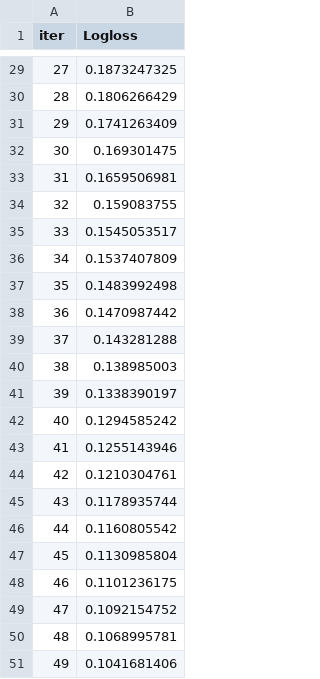
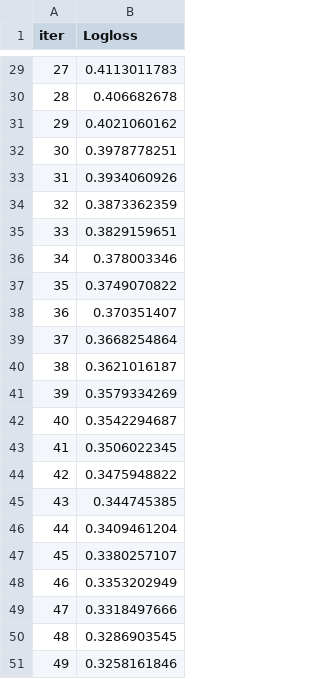
Before and after one commit to anthonydwan/Heart-Disease-UCI-Binary-Classification, a TSV file: catboost_info/learn_error.tsv, drawn as a sheet; only a part is shown, gaps mark what is left out; the diff covers the shown part only.

```diff
--- a/catboost_info/learn_error.tsv
+++ b/catboost_info/learn_error.tsv
@@ -29,23 +29,23 @@ iter	Logloss
-27	0.1873247325
-28	0.1806266429
-29	0.1741263409
-30	0.169301475
-31	0.1659506981
-32	0.159083755
-33	0.1545053517
-34	0.1537407809
-35	0.1483992498
-36	0.1470987442
-37	0.143281288
-38	0.138985003
-39	0.1338390197
-40	0.1294585242
-41	0.1255143946
-42	0.1210304761
-43	0.1178935744
-44	0.1160805542
-45	0.1130985804
-46	0.1101236175
-47	0.1092154752
-48	0.1068995781
-49	0.1041681406
+27	0.4113011783
+28	0.406682678
+29	0.4021060162
+30	0.3978778251
+31	0.3934060926
+32	0.3873362359
+33	0.3829159651
+34	0.378003346
+35	0.3749070822
+36	0.370351407
+37	0.3668254864
+38	0.3621016187
+39	0.3579334269
+40	0.3542294687
+41	0.3506022345
+42	0.3475948822
+43	0.344745385
+44	0.3409461204
+45	0.3380257107
+46	0.3353202949
+47	0.3318497666
+48	0.3286903545
+49	0.3258161846
```
Also changed, not shown: 27 edited cells elsewhere in this file, catboost_info/time_left.tsv, 3 other files.
